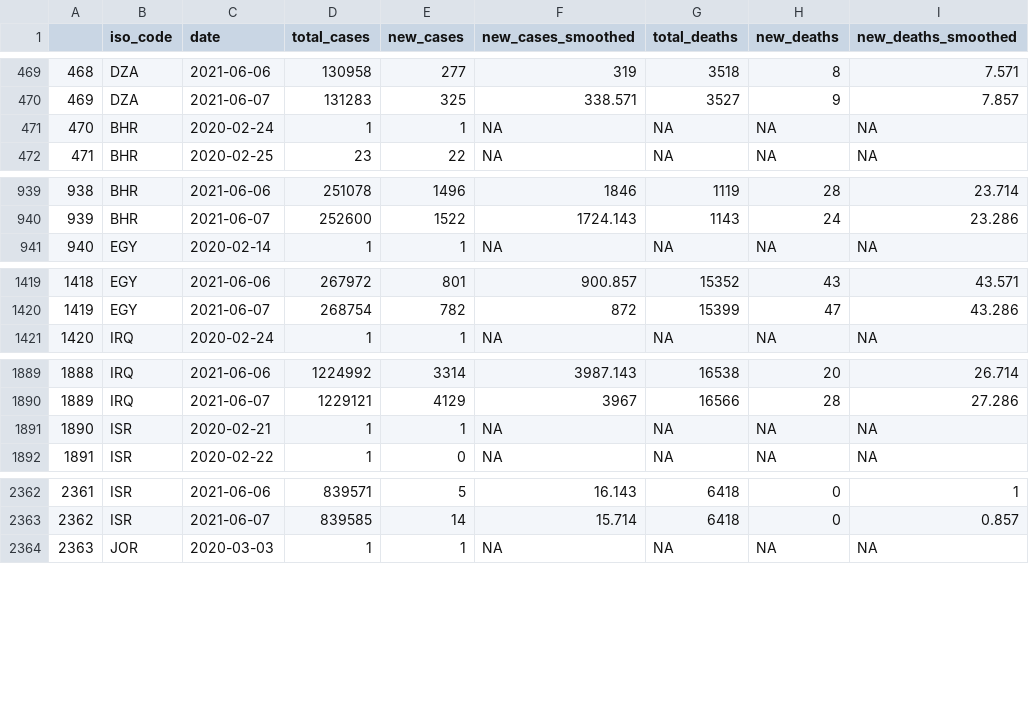
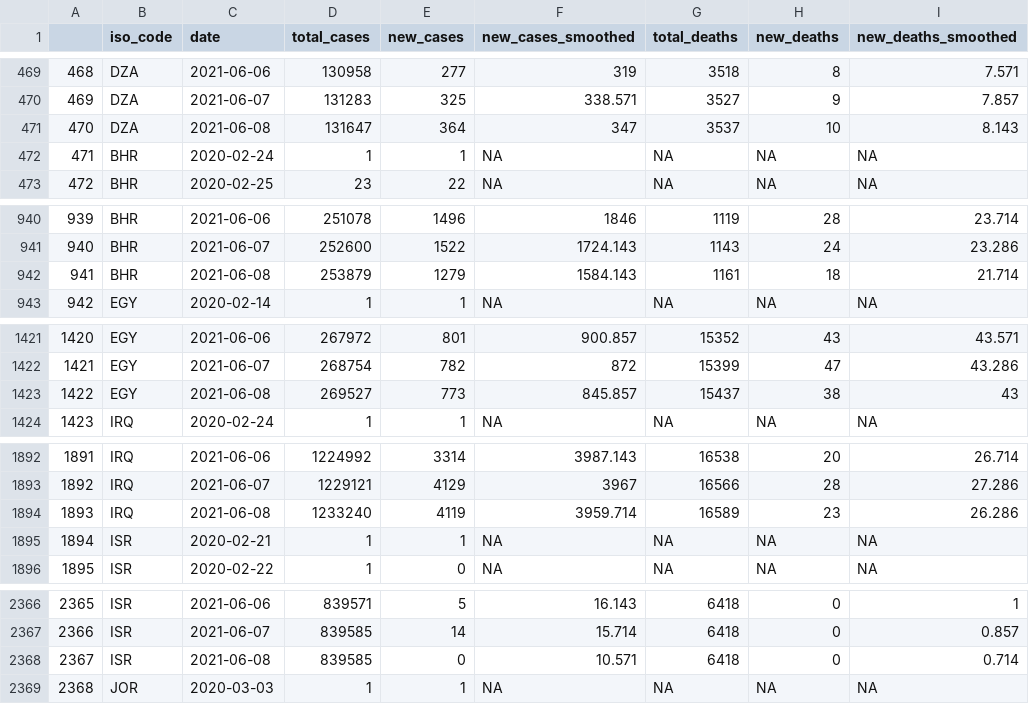
Before and after one commit to inception-labs/covid-vaccine-mena, a CSV file: Demographics/MENAR-CountriesCOVID.csv, drawn as a sheet; only a part is shown, gaps mark what is left out; addresses are those after the commit; the diff covers the shown part only; the diff names each change by its address in the sheet, - before the commit and + after, or states it on an @@ line.

Commit message:
Daily update of data

```diff
--- a/Demographics/MENAR-CountriesCOVID.csv
+++ b/Demographics/MENAR-CountriesCOVID.csv
+row 471: 470 | DZA | 2021-06-08 | 131647 | 364 | 347 | 3537 | 10 | 8.143
@@ column A renumbered between rows 472 and 10155 @@
+row 942: 941 | BHR | 2021-06-08 | 253879 | 1279 | 1584.143 | 1161 | 18 | 21.714
+row 1423: 1422 | EGY | 2021-06-08 | 269527 | 773 | 845.857 | 15437 | 38 | 43
+row 1894: 1893 | IRQ | 2021-06-08 | 1233240 | 4119 | 3959.714 | 16589 | 23 | 26.286
+row 2368: 2367 | ISR | 2021-06-08 | 839585 | 0 | 10.571 | 6418 | 0 | 0.714
```
Also changed, not shown: 17 added rows elsewhere in this file, Distribution/OWID-Vaccine-Progress.csv, Distribution/Total-Vaccine-Progress.csv.
